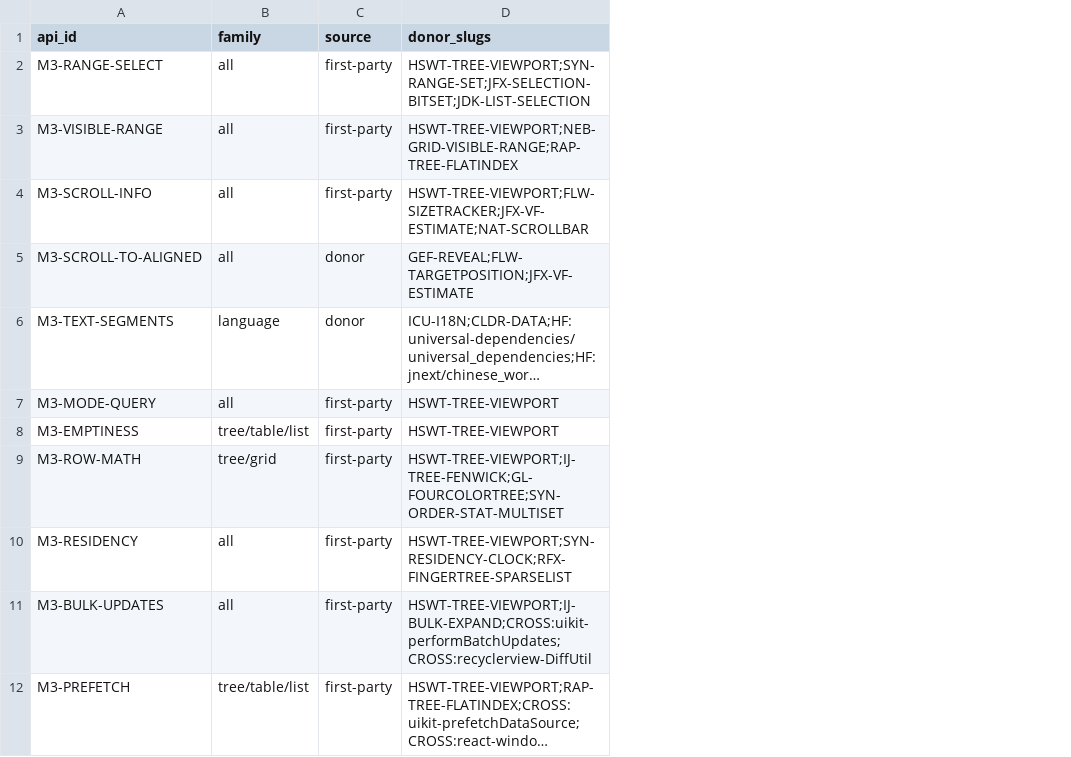
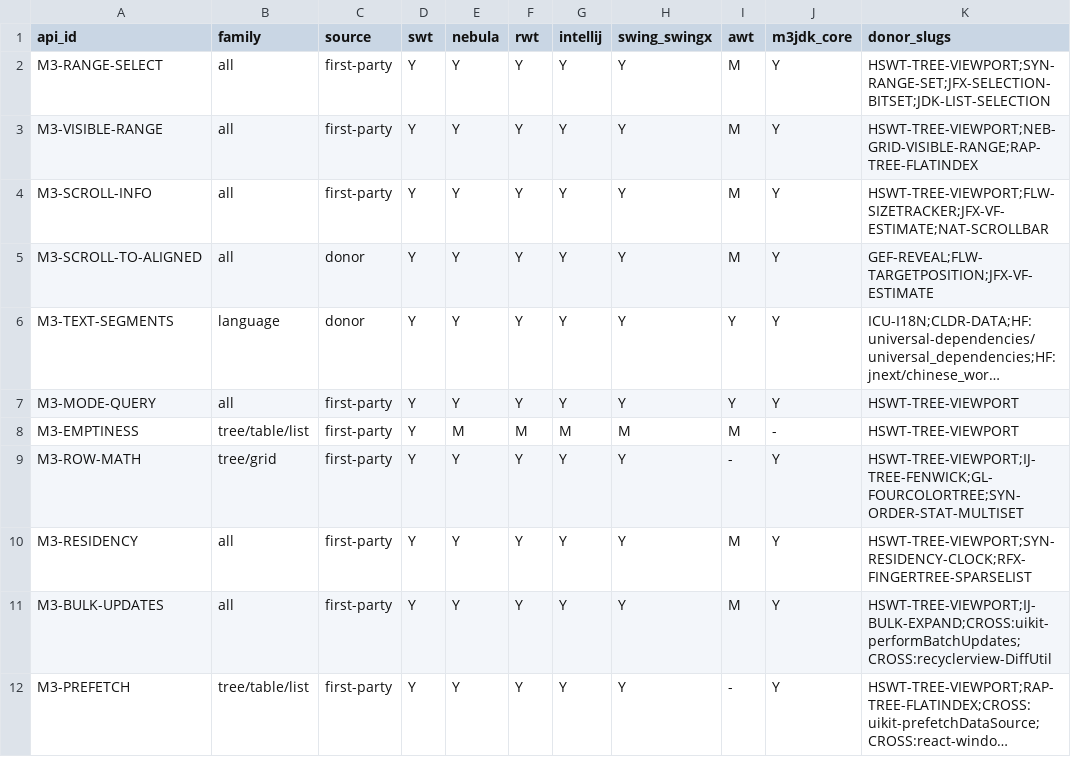
Before and after one commit to eclipse-platform/eclipse.platform.swt, a TSV file: docs/m3/ENHANCED_API_MAP.tsv, drawn as a sheet; only a part is shown; long unchanged cells end in …; the diff names each change by its address in the sheet, - before the commit and + after, or states it on an @@ line.

Commit message:
Enhanced API map: per-toolkit applicability (SWT, Nebula, RWT, IntelliJ, Swing/SwingX, AWT) and M3JDK core columns

```diff
--- a/docs/m3/ENHANCED_API_MAP.tsv
+++ b/docs/m3/ENHANCED_API_MAP.tsv
+column D (swt), rows 2-12: all Y
+column E (nebula), rows 2-12: Y | Y | Y | Y | Y | Y | M | Y | Y | Y | Y
+column F (rwt), rows 2-12: Y | Y | Y | Y | Y | Y | M | Y | Y | Y | Y
+column G (intellij), rows 2-12: Y | Y | Y | Y | Y | Y | M | Y | Y | Y | Y
+column H (swing_swingx), rows 2-12: Y | Y | Y | Y | Y | Y | M | Y | Y | Y | Y
+column I (awt), rows 2-12: M | M | M | M | Y | Y | M | - | M | M | -
+column J (m3jdk_core), rows 2-12: Y | Y | Y | Y | Y | Y | - | Y | Y | Y | Y
```
Also changed, not shown: 1 other file.
